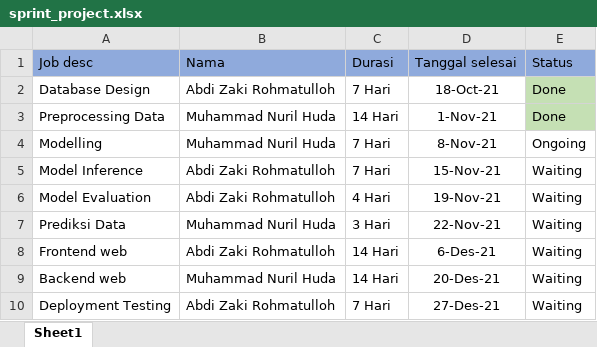
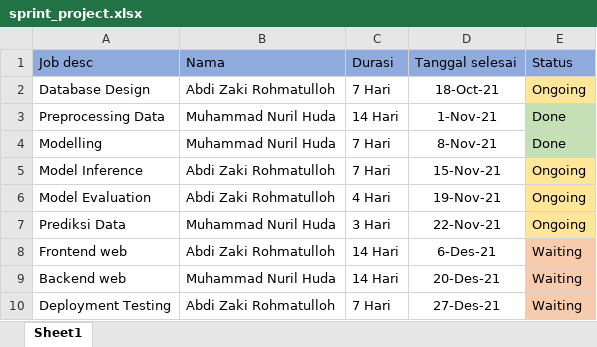
Before and after one commit to MuhammadNurilHuda/Diabetics-Foot-Thermogram-Detection, an Excel workbook: sprint_project.xlsx, sheet Sheet1, drawn as a sheet; values as stored, in another font and other column widths than the file's, no borders; the diff names each change by its address in the sheet, - before the commit and + after, or states it on an @@ line.

Commit message:
perubahan data

```diff
--- a/sprint_project.xlsx (sheet Sheet1)
+++ b/sprint_project.xlsx (sheet Sheet1)
-E2: Done
+E2: Ongoing
-E2 fill: #C5E0B4
+E2 fill: #FFE699
-E4: Ongoing
+E4: Done
-E4 fill: none
+E4 fill: #C5E0B4
-E5:E7: Waiting
+E5:E7: Ongoing
-E5:E7 fill: none
+E5:E7 fill: #FFE699
-E8:E10 fill: none
+E8:E10 fill: #F8CBAD
```
